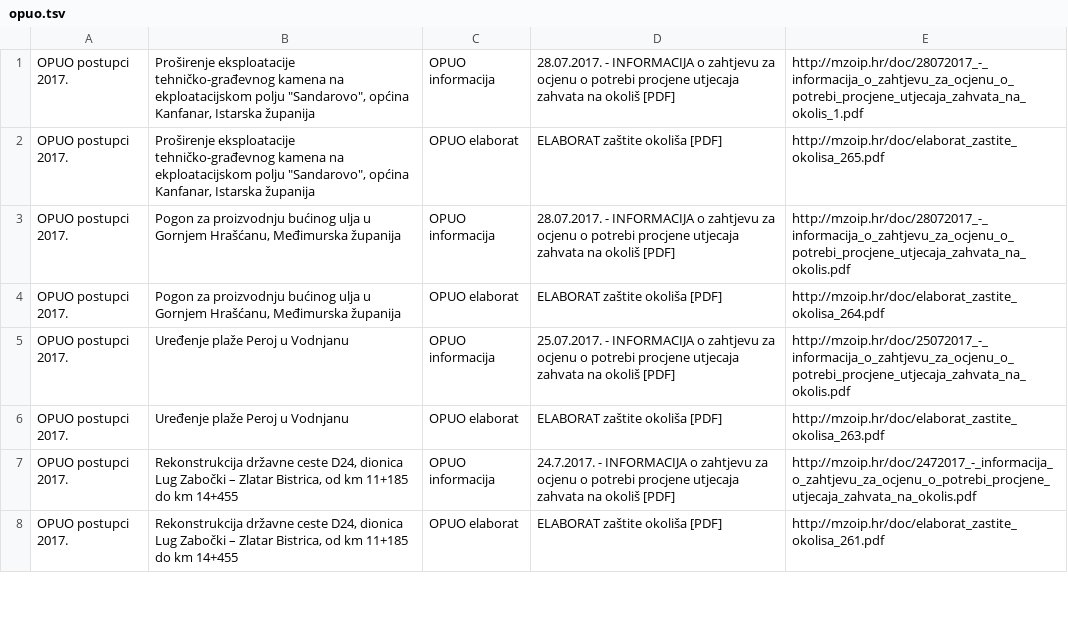
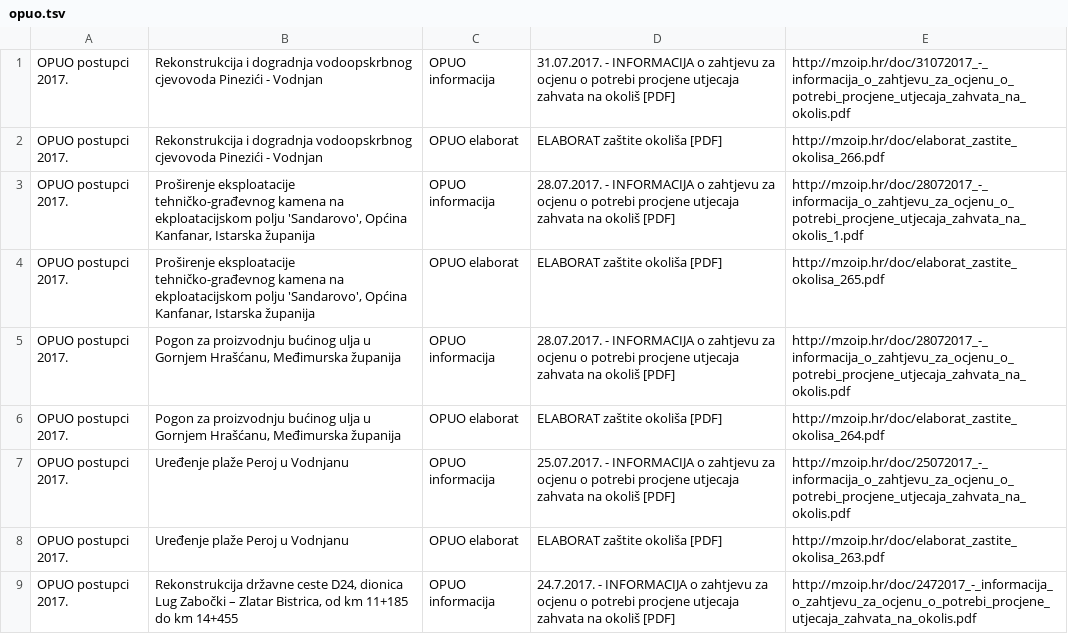
Before and after one commit to udruga-biom/puo-arhiva, a TSV file: opuo.tsv, drawn as a sheet; only a part is shown; the shorter side is filled out with more unchanged rows.

```diff
--- a/opuo.tsv
+++ b/opuo.tsv
@@ -1,3 +1,5 @@
-OPUO postupci 2017.	Proširenje eksploatacije tehničko-građevnog kamena na ekploatacijskom polju "Sandarovo", općina Kanfanar, Istarska županija	OPUO informacija	28.07.2017. - INFORMACIJA o zahtjevu za ocjenu o potrebi procjene utjecaja zahvata na okoliš [PDF]	http://mzoip.hr/doc/28072017_-_informacija_o_zahtjevu_za_ocjenu_o_potrebi_procjene_utjecaja_zahvata_na_okolis_1.pdf
-OPUO postupci 2017.	Proširenje eksploatacije tehničko-građevnog kamena na ekploatacijskom polju "Sandarovo", općina Kanfanar, Istarska županija	OPUO elaborat	ELABORAT zaštite okoliša [PDF]	http://mzoip.hr/doc/elaborat_zastite_okolisa_265.pdf
+OPUO postupci 2017.	Rekonstrukcija i dogradnja vodoopskrbnog cjevovoda Pinezići - Vodnjan	OPUO informacija	31.07.2017. - INFORMACIJA o zahtjevu za ocjenu o potrebi procjene utjecaja zahvata na okoliš [PDF]	http://mzoip.hr/doc/31072017_-_informacija_o_zahtjevu_za_ocjenu_o_potrebi_procjene_utjecaja_zahvata_na_okolis.pdf
+OPUO postupci 2017.	Rekonstrukcija i dogradnja vodoopskrbnog cjevovoda Pinezići - Vodnjan	OPUO elaborat	ELABORAT zaštite okoliša [PDF]	http://mzoip.hr/doc/elaborat_zastite_okolisa_266.pdf
+OPUO postupci 2017.	Proširenje eksploatacije tehničko-građevnog kamena na ekploatacijskom polju 'Sandarovo', Općina Kanfanar, Istarska županija	OPUO informacija	28.07.2017. - INFORMACIJA o zahtjevu za ocjenu o potrebi procjene utjecaja zahvata na okoliš [PDF]	http://mzoip.hr/doc/28072017_-_informacija_o_zahtjevu_za_ocjenu_o_potrebi_procjene_utjecaja_zahvata_na_okolis_1.pdf
+OPUO postupci 2017.	Proširenje eksploatacije tehničko-građevnog kamena na ekploatacijskom polju 'Sandarovo', Općina Kanfanar, Istarska županija	OPUO elaborat	ELABORAT zaštite okoliša [PDF]	http://mzoip.hr/doc/elaborat_zastite_okolisa_265.pdf
 OPUO postupci 2017.	Pogon za proizvodnju bućinog ulja u Gornjem Hrašćanu, Međimurska županija	OPUO informacija	28.07.2017. - INFORMACIJA o zahtjevu za ocjenu o potrebi procjene utjecaja zahvata na okoliš [PDF]	http://mzoip.hr/doc/28072017_-_informacija_o_zahtjevu_za_ocjenu_o_potrebi_procjene_utjecaja_zahvata_na_okolis.pdf
```
Also changed, not shown: puo.tsv.
